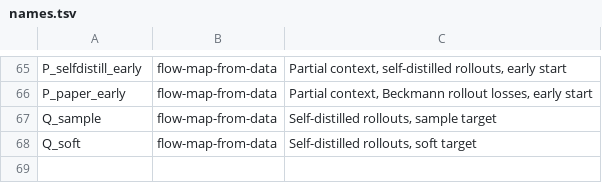
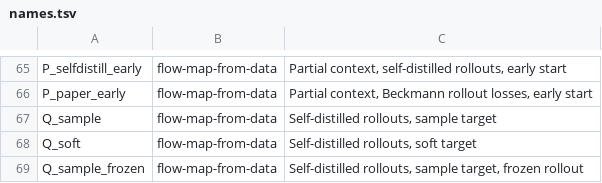
Before and after one commit to martindrieux/discrete-eqfm, a TSV file: jobs/names.tsv, drawn as a sheet; only a part is shown, gaps mark what is left out; the diff names each change by its address in the sheet, - before the commit and + after, or states it on an @@ line.

```diff
--- a/jobs/names.tsv
+++ b/jobs/names.tsv
+row 69: Q_sample_frozen | flow-map-from-data | Self-distilled rollouts, sample target, frozen rollout
```
Also changed, not shown: jobs/tasks_q.tsv, 7 other files.
